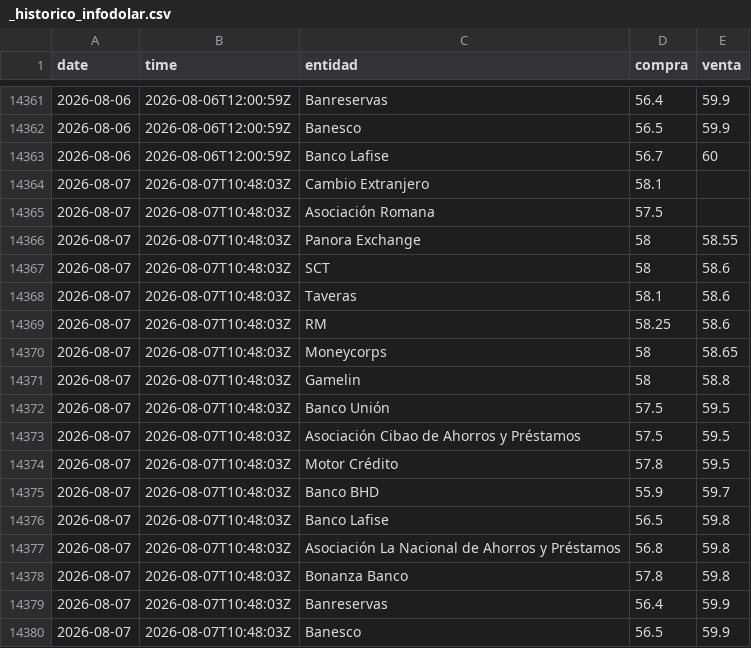
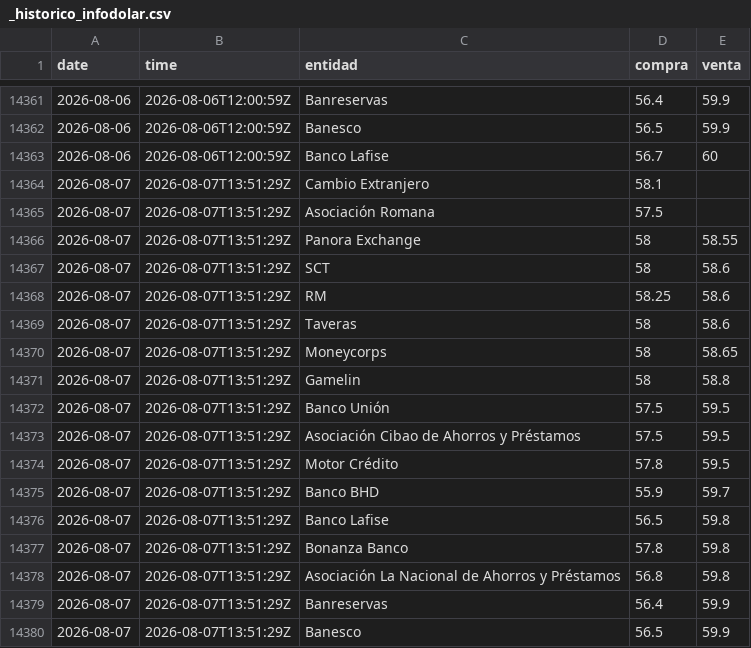
Before and after one commit to albertrosa96/webscraping-tc, a CSV file: data/infodolar/_historico_infodolar.csv, drawn as a sheet; only a part is shown, gaps mark what is left out.

```diff
--- a/data/infodolar/_historico_infodolar.csv
+++ b/data/infodolar/_historico_infodolar.csv
@@ -14363,18 +14363,18 @@ date,time,entidad,compra,venta
 2026-08-06,2026-08-06T12:00:59Z,Banco Lafise,56.7,60
-2026-08-07,2026-08-07T10:48:03Z,Cambio Extranjero,58.1,
-2026-08-07,2026-08-07T10:48:03Z,Asociación Romana,57.5,
-2026-08-07,2026-08-07T10:48:03Z,Panora Exchange,58,58.55
-2026-08-07,2026-08-07T10:48:03Z,SCT,58,58.6
-2026-08-07,2026-08-07T10:48:03Z,Taveras,58.1,58.6
-2026-08-07,2026-08-07T10:48:03Z,RM,58.25,58.6
-2026-08-07,2026-08-07T10:48:03Z,Moneycorps,58,58.65
-2026-08-07,2026-08-07T10:48:03Z,Gamelin,58,58.8
-2026-08-07,2026-08-07T10:48:03Z,Banco Unión,57.5,59.5
-2026-08-07,2026-08-07T10:48:03Z,Asociación Cibao de Ahorros y Préstamos,57.5,59.5
-2026-08-07,2026-08-07T10:48:03Z,Motor Crédito,57.8,59.5
-2026-08-07,2026-08-07T10:48:03Z,Banco BHD,55.9,59.7
-2026-08-07,2026-08-07T10:48:03Z,Banco Lafise,56.5,59.8
-2026-08-07,2026-08-07T10:48:03Z,Asociación La Nacional de Ahorros y Préstamos,56.8,59.8
-2026-08-07,2026-08-07T10:48:03Z,Bonanza Banco,57.8,59.8
-2026-08-07,2026-08-07T10:48:03Z,Banreservas,56.4,59.9
-2026-08-07,2026-08-07T10:48:03Z,Banesco,56.5,59.9
+2026-08-07,2026-08-07T13:51:29Z,Cambio Extranjero,58.1,
+2026-08-07,2026-08-07T13:51:29Z,Asociación Romana,57.5,
+2026-08-07,2026-08-07T13:51:29Z,Panora Exchange,58,58.55
+2026-08-07,2026-08-07T13:51:29Z,SCT,58,58.6
+2026-08-07,2026-08-07T13:51:29Z,RM,58.25,58.6
+2026-08-07,2026-08-07T13:51:29Z,Taveras,58,58.6
+2026-08-07,2026-08-07T13:51:29Z,Moneycorps,58,58.65
+2026-08-07,2026-08-07T13:51:29Z,Gamelin,58,58.8
+2026-08-07,2026-08-07T13:51:29Z,Banco Unión,57.5,59.5
+2026-08-07,2026-08-07T13:51:29Z,Asociación Cibao de Ahorros y Préstamos,57.5,59.5
+2026-08-07,2026-08-07T13:51:29Z,Motor Crédito,57.8,59.5
+2026-08-07,2026-08-07T13:51:29Z,Banco BHD,55.9,59.7
+2026-08-07,2026-08-07T13:51:29Z,Banco Lafise,56.5,59.8
+2026-08-07,2026-08-07T13:51:29Z,Bonanza Banco,57.8,59.8
+2026-08-07,2026-08-07T13:51:29Z,Asociación La Nacional de Ahorros y Préstamos,56.8,59.8
+2026-08-07,2026-08-07T13:51:29Z,Banreservas,56.4,59.9
+2026-08-07,2026-08-07T13:51:29Z,Banesco,56.5,59.9
```
Also changed, not shown: data/from_banks/_historico_from_banks.csv, data/from_banks/csv/2026-08-07.csv, 7 other files.
